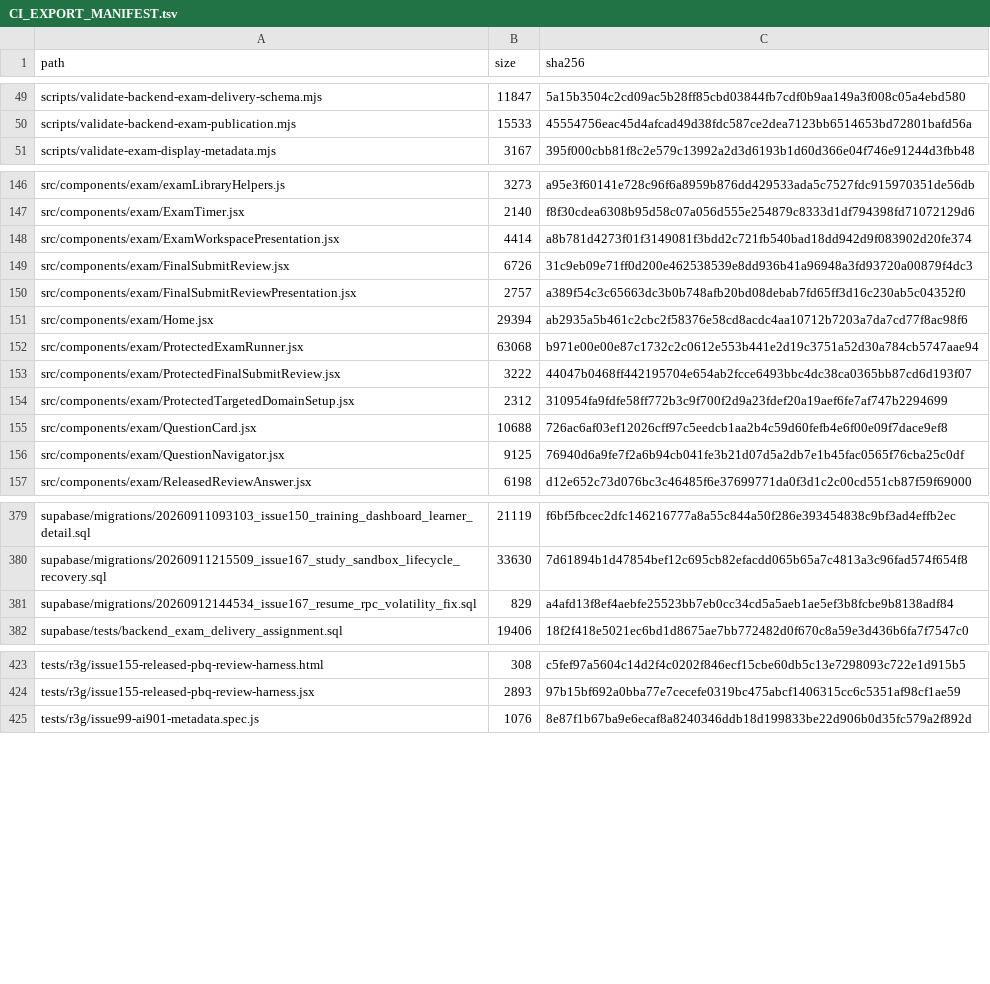
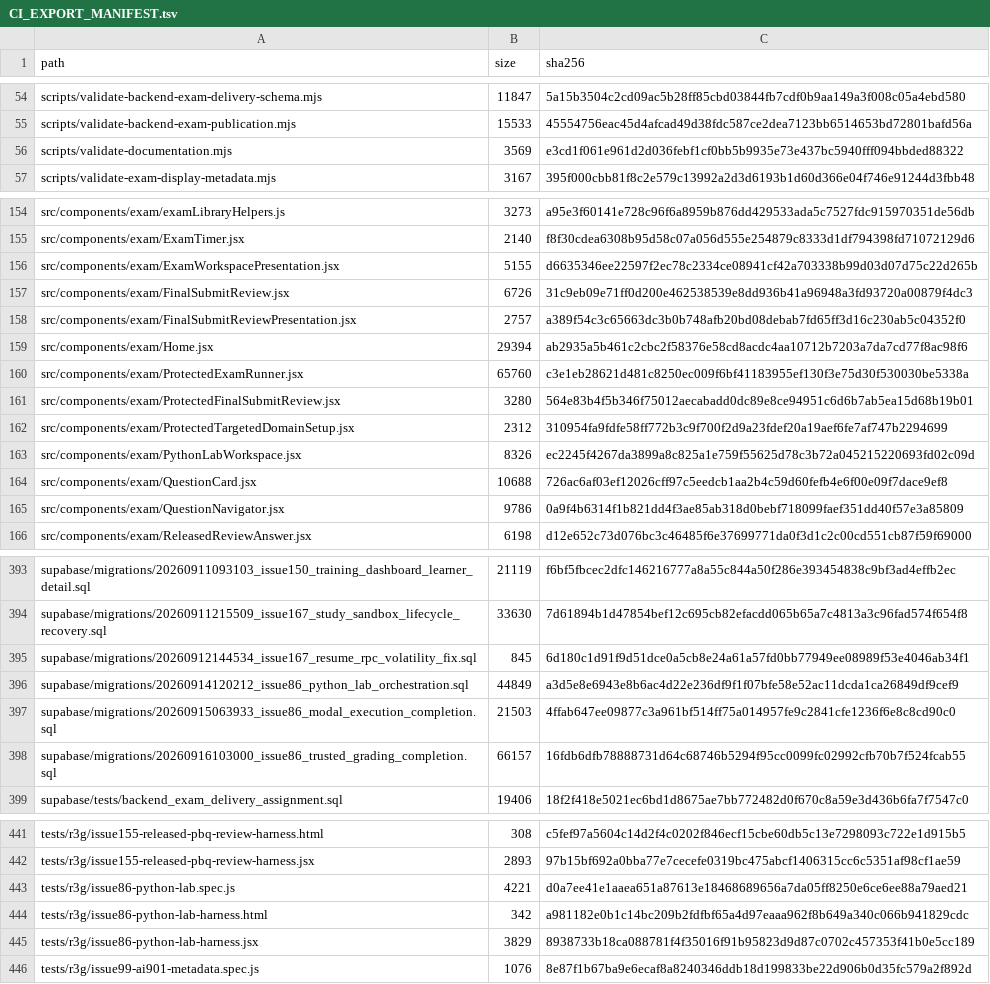
Before and after one commit to SAFFR0NM0NEY/cert-sim-platform-ci-public, a TSV file: CI_EXPORT_MANIFEST.tsv, drawn as a sheet; only a part is shown, gaps mark what is left out; the diff covers the shown part only.

Commit message:
ci: validate private source c59bd65f8b44

```diff
--- a/CI_EXPORT_MANIFEST.tsv
+++ b/CI_EXPORT_MANIFEST.tsv
@@ -50,2 +55,3 @@ scripts/validate-backend-exam-delivery-schema.mjs	11847	5a15b3504c2cd09ac5b28ff8
 scripts/validate-backend-exam-publication.mjs	15533	45554756eac45d4afcad49d38fdc587ce2dea7123bb6514653bd72801bafd56a
+scripts/validate-documentation.mjs	3569	e3cd1f061e961d2d036febf1cf0bb5b9935e73e437bc5940fff094bbded88322
 scripts/validate-exam-display-metadata.mjs	3167	395f000cbb81f8c2e579c13992a2d3d6193b1d60d366e04f746e91244d3fbb48
@@ -147,3 +155,3 @@ src/components/exam/examLibraryHelpers.js	3273	a95e3f60141e728c96f6a8959b876dd42
 src/components/exam/ExamTimer.jsx	2140	f8f30cdea6308b95d58c07a056d555e254879c8333d1df794398fd71072129d6
-src/components/exam/ExamWorkspacePresentation.jsx	4414	a8b781d4273f01f3149081f3bdd2c721fb540bad18dd942d9f083902d20fe374
+src/components/exam/ExamWorkspacePresentation.jsx	5155	d6635346ee22597f2ec78c2334ce08941cf42a703338b99d03d07d75c22d265b
 src/components/exam/FinalSubmitReview.jsx	6726	31c9eb09e71ff0d200e462538539e8dd936b41a96948a3fd93720a00879f4dc3
@@ -151,7 +159,8 @@ src/components/exam/FinalSubmitReviewPresentation.jsx	2757	a389f54c3c65663dc3b0b
 src/components/exam/Home.jsx	29394	ab2935a5b461c2cbc2f58376e58cd8acdc4aa10712b7203a7da7cd77f8ac98f6
-src/components/exam/ProtectedExamRunner.jsx	63068	b971e00e00e87c1732c2c0612e553b441e2d19c3751a52d30a784cb5747aae94
-src/components/exam/ProtectedFinalSubmitReview.jsx	3222	44047b0468ff442195704e654ab2fcce6493bbc4dc38ca0365bb87cd6d193f07
+src/components/exam/ProtectedExamRunner.jsx	65760	c3e1eb28621d481c8250ec009f6bf41183955ef130f3e75d30f530030be5338a
+src/components/exam/ProtectedFinalSubmitReview.jsx	3280	564e83b4f5b346f75012aecabadd0dc89e8ce94951c6d6b7ab5ea15d68b19b01
 src/components/exam/ProtectedTargetedDomainSetup.jsx	2312	310954fa9fdfe58ff772b3c9f700f2d9a23fdef20a19aef6fe7af747b2294699
+src/components/exam/PythonLabWorkspace.jsx	8326	ec2245f4267da3899a8c825a1e759f55625d78c3b72a045215220693fd02c09d
 src/components/exam/QuestionCard.jsx	10688	726ac6af03ef12026cff97c5eedcb1aa2b4c59d60fefb4e6f00e09f7dace9ef8
-src/components/exam/QuestionNavigator.jsx	9125	76940d6a9fe7f2a6b94cb041fe3b21d07d5a2db7e1b45fac0565f76cba25c0df
+src/components/exam/QuestionNavigator.jsx	9786	0a9f4b6314f1b821dd4f3ae85ab318d0bebf718099faef351dd40f57e3a85809
 src/components/exam/ReleasedReviewAnswer.jsx	6198	d12e652c73d076bc3c46485f6e37699771da0f3d1c2c00cd551cb87f59f69000
@@ -380,3 +394,6 @@ supabase/migrations/20260911093103_issue150_training_dashboard_learner_detail.sq
 supabase/migrations/20260911215509_issue167_study_sandbox_lifecycle_recovery.sql	33630	7d61894b1d47854bef12c695cb82efacdd065b65a7c4813a3c96fad574f654f8
-supabase/migrations/20260912144534_issue167_resume_rpc_volatility_fix.sql	829	a4afd13f8ef4aebfe25523bb7eb0cc34cd5a5aeb1ae5ef3b8fcbe9b8138adf84
+supabase/migrations/20260912144534_issue167_resume_rpc_volatility_fix.sql	845	6d180c1d91f9d51dce0a5cb8e24a61a57fd0bb77949ee08989f53e4046ab34f1
+supabase/migrations/20260914120212_issue86_python_lab_orchestration.sql	44849	a3d5e8e6943e8b6ac4d22e236df9f1f07bfe58e52ac11dcda1ca26849df9cef9
+supabase/migrations/20260915063933_issue86_modal_execution_completion.sql	21503	4ffab647ee09877c3a961bf514ff75a014957fe9c2841cfe1236f6e8c8cd90c0
+supabase/migrations/20260916103000_issue86_trusted_grading_completion.sql	66157	16fdb6dfb78888731d64c68746b5294f95cc0099fc02992cfb70b7f524fcab55
 supabase/tests/backend_exam_delivery_assignment.sql	19406	18f2f418e5021ec6bd1d8675ae7bb772482d0f670c8a59e3d436b6fa7f7547c0
@@ -424,2 +442,5 @@ tests/r3g/issue155-released-pbq-review-harness.html	308	c5fef97a5604c14d2f4c0202
 tests/r3g/issue155-released-pbq-review-harness.jsx	2893	97b15bf692a0bba77e7cecefe0319bc475abcf1406315cc6c5351af98cf1ae59
+tests/r3g/issue86-python-lab.spec.js	4221	d0a7ee41e1aaea651a87613e18468689656a7da05ff8250e6ce6ee88a79aed21
+tests/r3g/issue86-python-lab-harness.html	342	a981182e0b1c14bc209b2fdfbf65a4d97eaaa962f8b649a340c066b941829cdc
+tests/r3g/issue86-python-lab-harness.jsx	3829	8938733b18ca088781f4f35016f91b95823d9d87c0702c457353f41b0e5cc189
 tests/r3g/issue99-ai901-metadata.spec.js	1076	8e87f1b67ba9e6ecaf8a8240346ddb18d199833be22d906b0d35fc579a2f892d
```
Also changed, not shown: 13 added rows and 42 edited cells elsewhere in this file, 46 other files.
